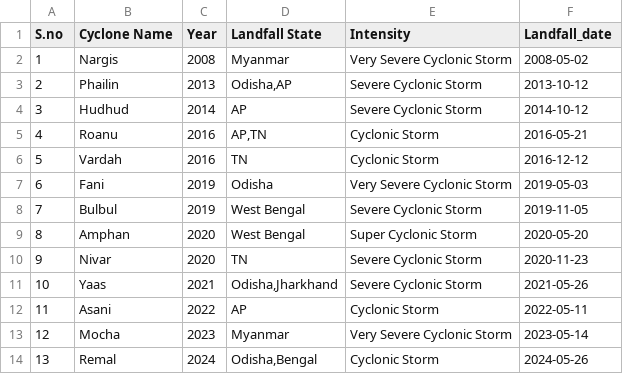
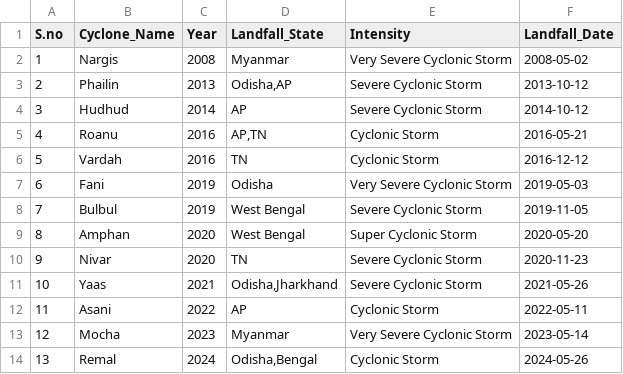
Before and after one commit to siddarthpx219/Research-Project, a CSV file: ResearchProjectcyclones.csv, drawn as a sheet.

Commit message:
CycloneDataFetcherAndCleanerFixed

```diff
--- a/ResearchProjectcyclones.csv
+++ b/ResearchProjectcyclones.csv
@@ -1,2 +1,2 @@
-S.no,Cyclone Name,Year,Landfall State,Intensity,Landfall_date
+S.no,Cyclone_Name,Year,Landfall_State,Intensity,Landfall_Date
 1,Nargis,2008,Myanmar,Very Severe Cyclonic Storm,2008-05-02
```
Also changed, not shown: ResearchProjectstocks.csv, 3 other files.
